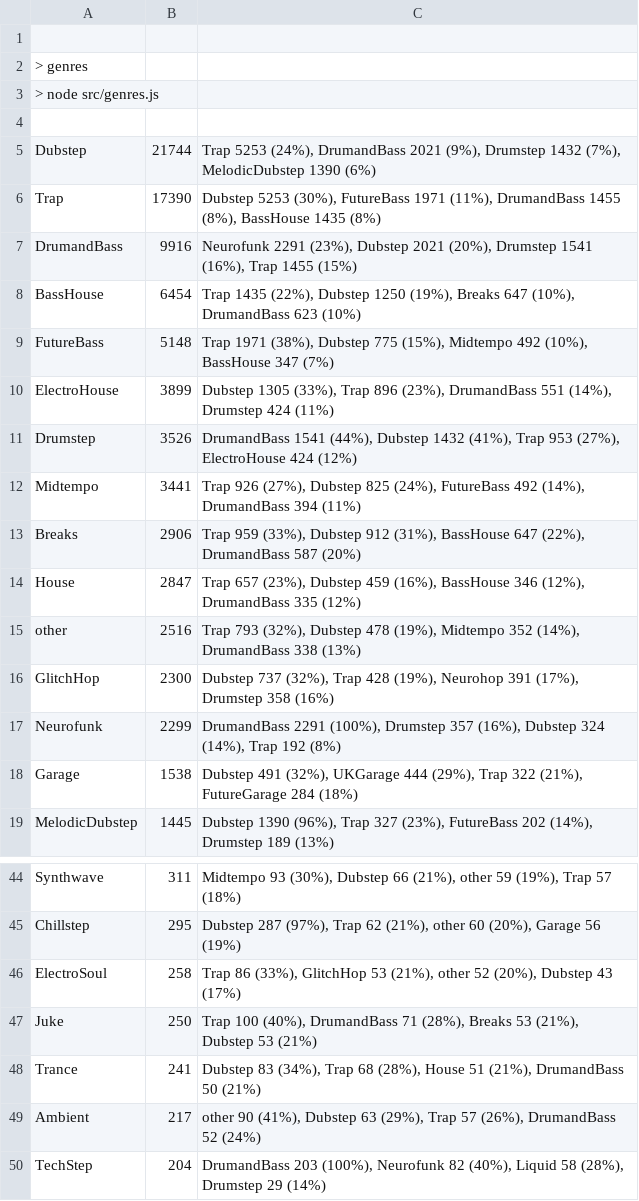
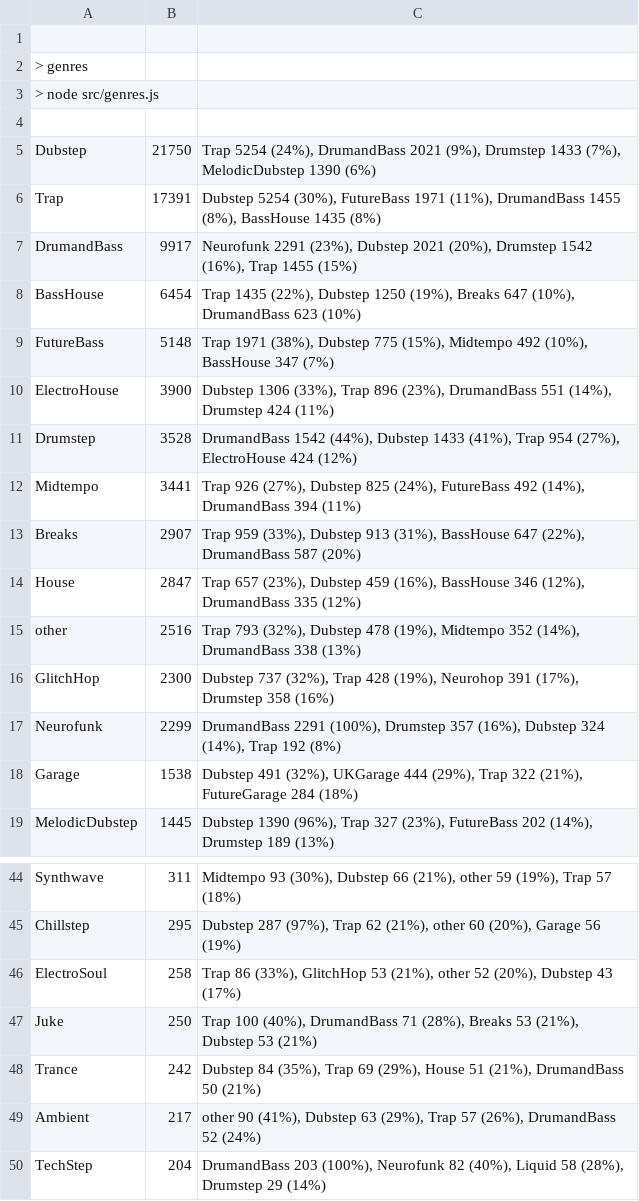
Before and after one commit to cany748/bassland-archive, a TSV file: data/genres.tsv, drawn as a sheet; only a part is shown, gaps mark what is left out.

```diff
--- a/data/genres.tsv
+++ b/data/genres.tsv
@@ -4,11 +4,11 @@
 
-Dubstep	21744	Trap 5253 (24%), DrumandBass 2021 (9%), Drumstep 1432 (7%), MelodicDubstep 1390 (6%)
-Trap	17390	Dubstep 5253 (30%), FutureBass 1971 (11%), DrumandBass 1455 (8%), BassHouse 1435 (8%)
-DrumandBass	9916	Neurofunk 2291 (23%), Dubstep 2021 (20%), Drumstep 1541 (16%), Trap 1455 (15%)
+Dubstep	21750	Trap 5254 (24%), DrumandBass 2021 (9%), Drumstep 1433 (7%), MelodicDubstep 1390 (6%)
+Trap	17391	Dubstep 5254 (30%), FutureBass 1971 (11%), DrumandBass 1455 (8%), BassHouse 1435 (8%)
+DrumandBass	9917	Neurofunk 2291 (23%), Dubstep 2021 (20%), Drumstep 1542 (16%), Trap 1455 (15%)
 BassHouse	6454	Trap 1435 (22%), Dubstep 1250 (19%), Breaks 647 (10%), DrumandBass 623 (10%)
 FutureBass	5148	Trap 1971 (38%), Dubstep 775 (15%), Midtempo 492 (10%), BassHouse 347 (7%)
-ElectroHouse	3899	Dubstep 1305 (33%), Trap 896 (23%), DrumandBass 551 (14%), Drumstep 424 (11%)
-Drumstep	3526	DrumandBass 1541 (44%), Dubstep 1432 (41%), Trap 953 (27%), ElectroHouse 424 (12%)
+ElectroHouse	3900	Dubstep 1306 (33%), Trap 896 (23%), DrumandBass 551 (14%), Drumstep 424 (11%)
+Drumstep	3528	DrumandBass 1542 (44%), Dubstep 1433 (41%), Trap 954 (27%), ElectroHouse 424 (12%)
 Midtempo	3441	Trap 926 (27%), Dubstep 825 (24%), FutureBass 492 (14%), DrumandBass 394 (11%)
-Breaks	2906	Trap 959 (33%), Dubstep 912 (31%), BassHouse 647 (22%), DrumandBass 587 (20%)
+Breaks	2907	Trap 959 (33%), Dubstep 913 (31%), BassHouse 647 (22%), DrumandBass 587 (20%)
 House	2847	Trap 657 (23%), Dubstep 459 (16%), BassHouse 346 (12%), DrumandBass 335 (12%)
@@ -47,3 +47,3 @@ ElectroSoul	258	Trap 86 (33%), GlitchHop 53 (21%), other 52 (20%), Dubstep 43 (1
 Juke	250	Trap 100 (40%), DrumandBass 71 (28%), Breaks 53 (21%), Dubstep 53 (21%)
-Trance	241	Dubstep 83 (34%), Trap 68 (28%), House 51 (21%), DrumandBass 50 (21%)
+Trance	242	Dubstep 84 (35%), Trap 69 (29%), House 51 (21%), DrumandBass 50 (21%)
 Ambient	217	other 90 (41%), Dubstep 63 (29%), Trap 57 (26%), DrumandBass 52 (24%)
```
Also changed, not shown: 4 other files.
